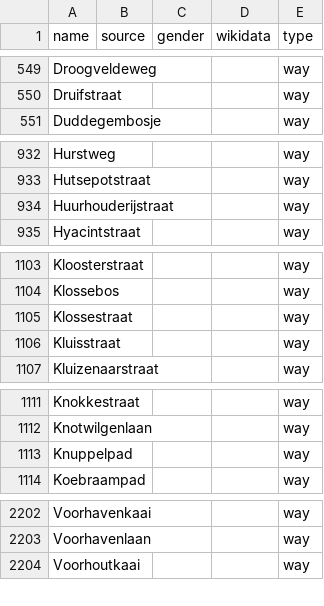
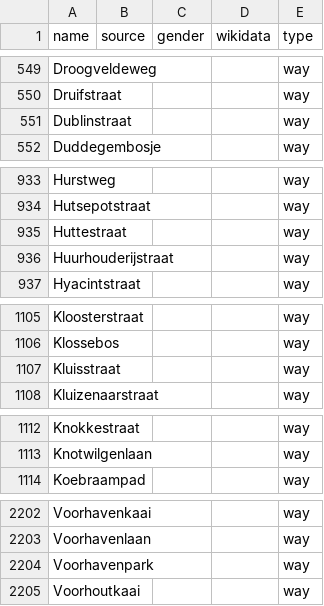
Before and after one commit to EqualStreetNames/equalstreetnames-gent, a CSV file: data/other.csv, drawn as a sheet; only a part is shown, gaps mark what is left out; the diff covers the shown part only.

```diff
--- a/data/other.csv
+++ b/data/other.csv
@@ -550,2 +550,3 @@ Droogveldeweg,,,,way
 Druifstraat,,,,way
+Dublinstraat,,,,way
 Duddegembosje,,,,way
@@ -933,2 +934,3 @@ Hurstweg,,,,way
 Hutsepotstraat,,,,way
+Huttestraat,,,,way
 Huurhouderijstraat,,,,way
@@ -1104,3 +1106,2 @@ Kloosterstraat,,,,way
 Klossebos,,,,way
-Klossestraat,,,,way
 Kluisstraat,,,,way
@@ -1112,3 +1113,2 @@ Knokkestraat,,,,way
 Knotwilgenlaan,,,,way
-Knuppelpad,,,,way
 Koebraampad,,,,way
@@ -2203,2 +2203,3 @@ Voorhavenkaai,,,,way
 Voorhavenlaan,,,,way
+Voorhavenpark,,,,way
 Voorhoutkaai,,,,way
```
Also changed, not shown: 1 edited cell elsewhere in this file, 3 other files.
